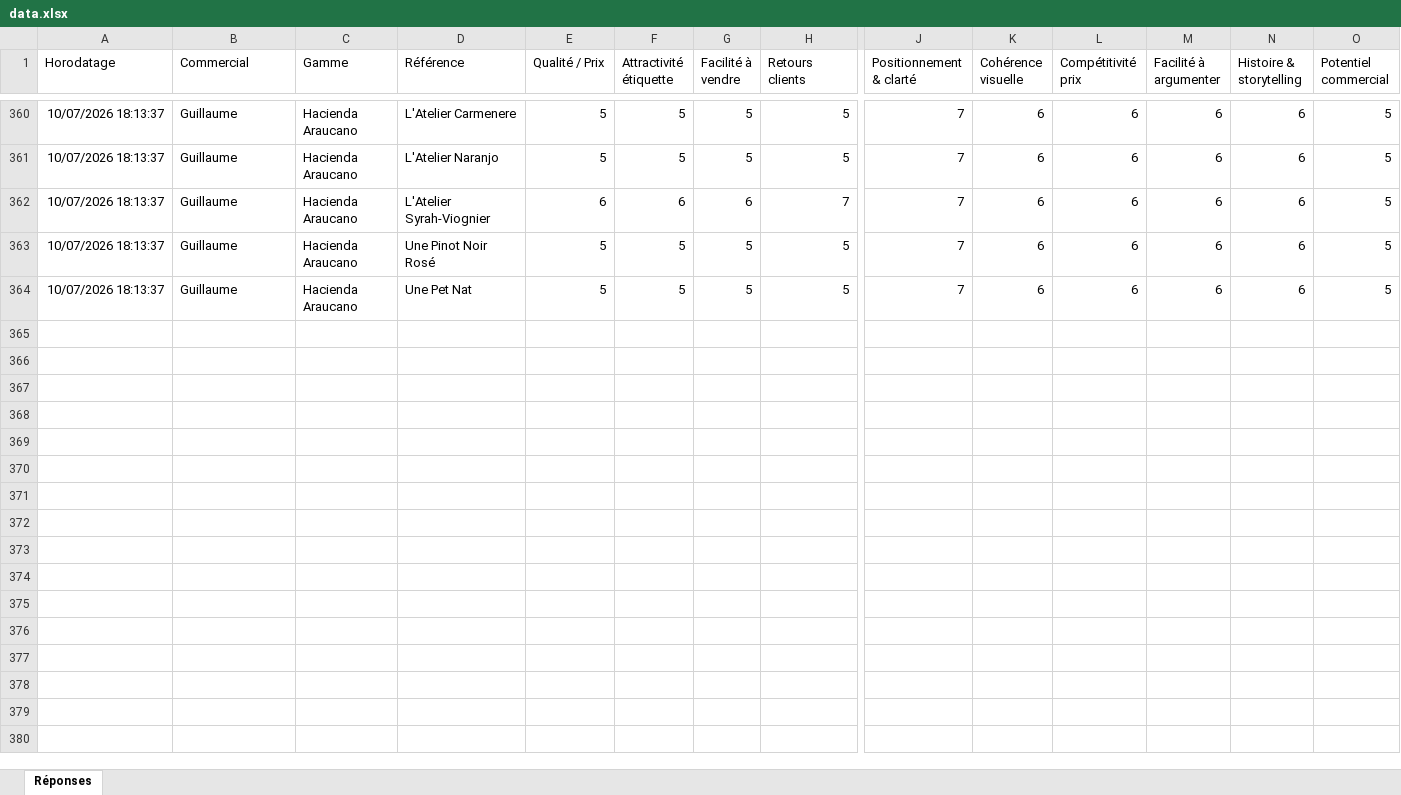
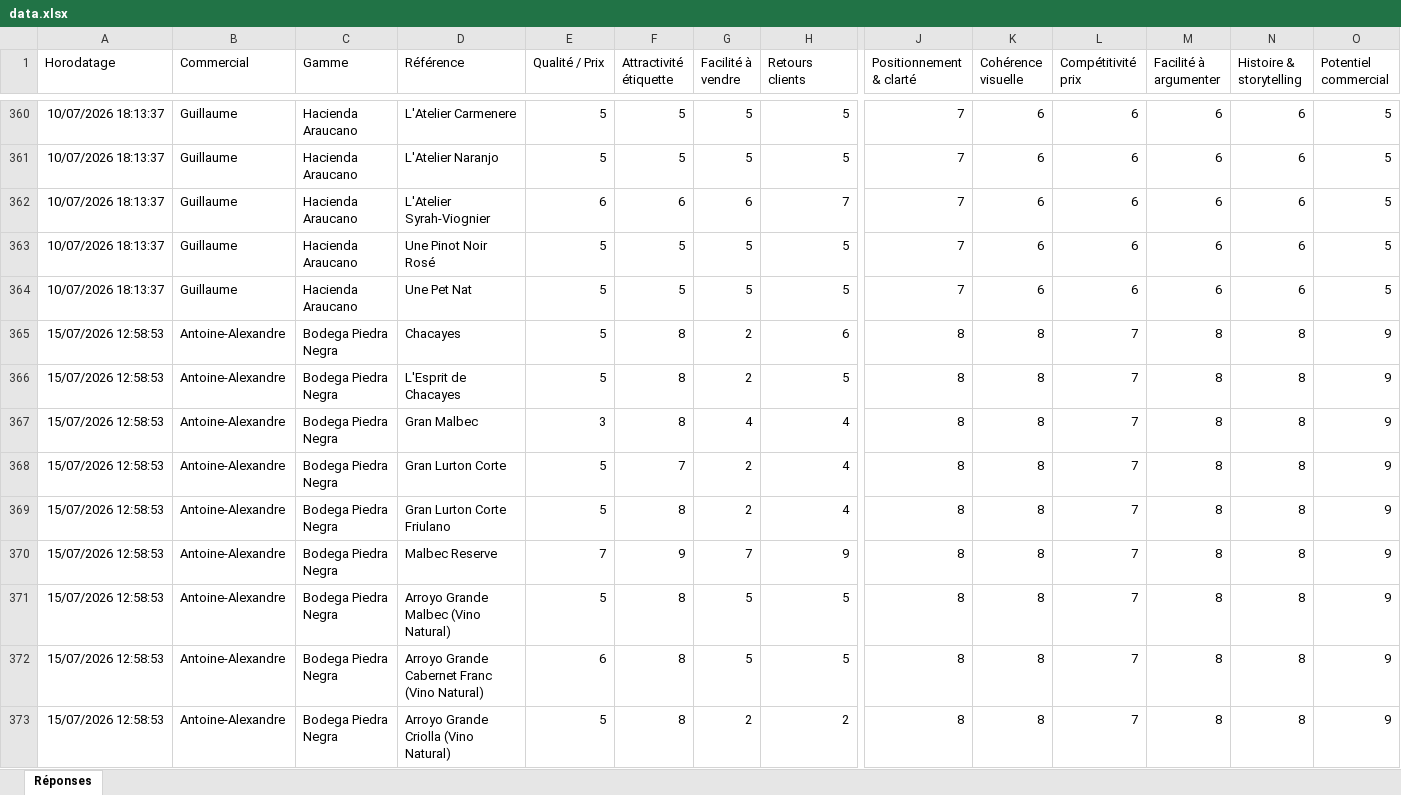
Before and after one commit to Domaines-Francois-Lurton/results_audit_2026, an Excel workbook: data.xlsx, sheet Réponses, drawn as a sheet; only a part is shown, gaps mark what is left out; values as stored, in another font and other column widths than the file's, no borders; charts and pictures not drawn; rows hold the shown columns only; the diff covers the shown part only; the diff names each change by its address in the sheet, - before the commit and + after, or states it on an @@ line.

```diff
--- a/data.xlsx (sheet Réponses)
+++ b/data.xlsx (sheet Réponses)
+row 365: 15/07/2026 12:58:53 | Antoine-Alexandre | Bodega Piedra Negra | Chacayes | 5 | 8 | 2 | 6 | 8 | 8 | 7 | 8 | 8 | 9
+row 366: 15/07/2026 12:58:53 | Antoine-Alexandre | Bodega Piedra Negra | L'Esprit de Chacayes | 5 | 8 | 2 | 5 | 8 | 8 | 7 | 8 | 8 | 9
+row 367: 15/07/2026 12:58:53 | Antoine-Alexandre | Bodega Piedra Negra | Gran Malbec | 3 | 8 | 4 | 4 | 8 | 8 | 7 | 8 | 8 | 9
+row 368: 15/07/2026 12:58:53 | Antoine-Alexandre | Bodega Piedra Negra | Gran Lurton Corte | 5 | 7 | 2 | 4 | 8 | 8 | 7 | 8 | 8 | 9
+row 369: 15/07/2026 12:58:53 | Antoine-Alexandre | Bodega Piedra Negra | Gran Lurton Corte Friulano | 5 | 8 | 2 | 4 | 8 | 8 | 7 | 8 | 8 | 9
+row 370: 15/07/2026 12:58:53 | Antoine-Alexandre | Bodega Piedra Negra | Malbec Reserve | 7 | 9 | 7 | 9 | 8 | 8 | 7 | 8 | 8 | 9
+row 371: 15/07/2026 12:58:53 | Antoine-Alexandre | Bodega Piedra Negra | Arroyo Grande Malbec (Vino Natural) | 5 | 8 | 5 | 5 | 8 | 8 | 7 | 8 | 8 | 9
+row 372: 15/07/2026 12:58:53 | Antoine-Alexandre | Bodega Piedra Negra | Arroyo Grande Cabernet Franc (Vino Natural) | 6 | 8 | 5 | 5 | 8 | 8 | 7 | 8 | 8 | 9
+row 373: 15/07/2026 12:58:53 | Antoine-Alexandre | Bodega Piedra Negra | Arroyo Grande Criolla (Vino Natural) | 5 | 8 | 2 | 2 | 8 | 8 | 7 | 8 | 8 | 9
```
Also changed, not shown: 62 added rows and 14 edited cells elsewhere in this sheet, 2 other files.
